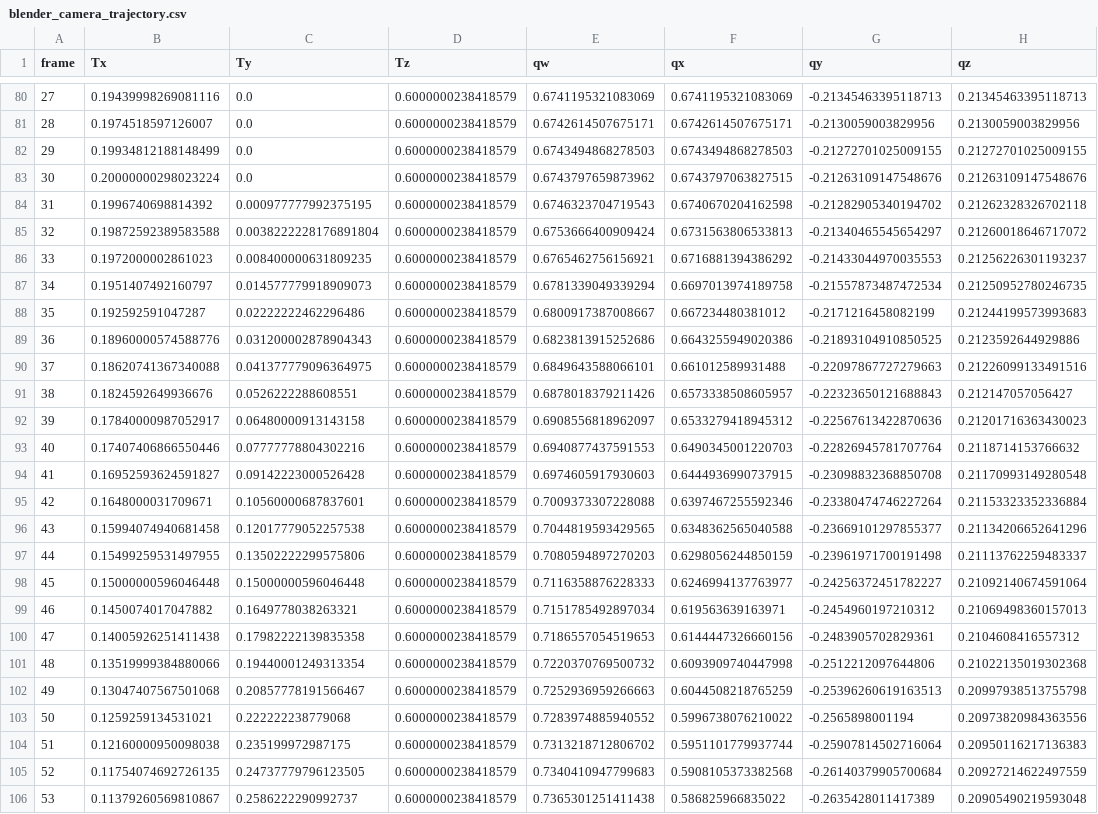
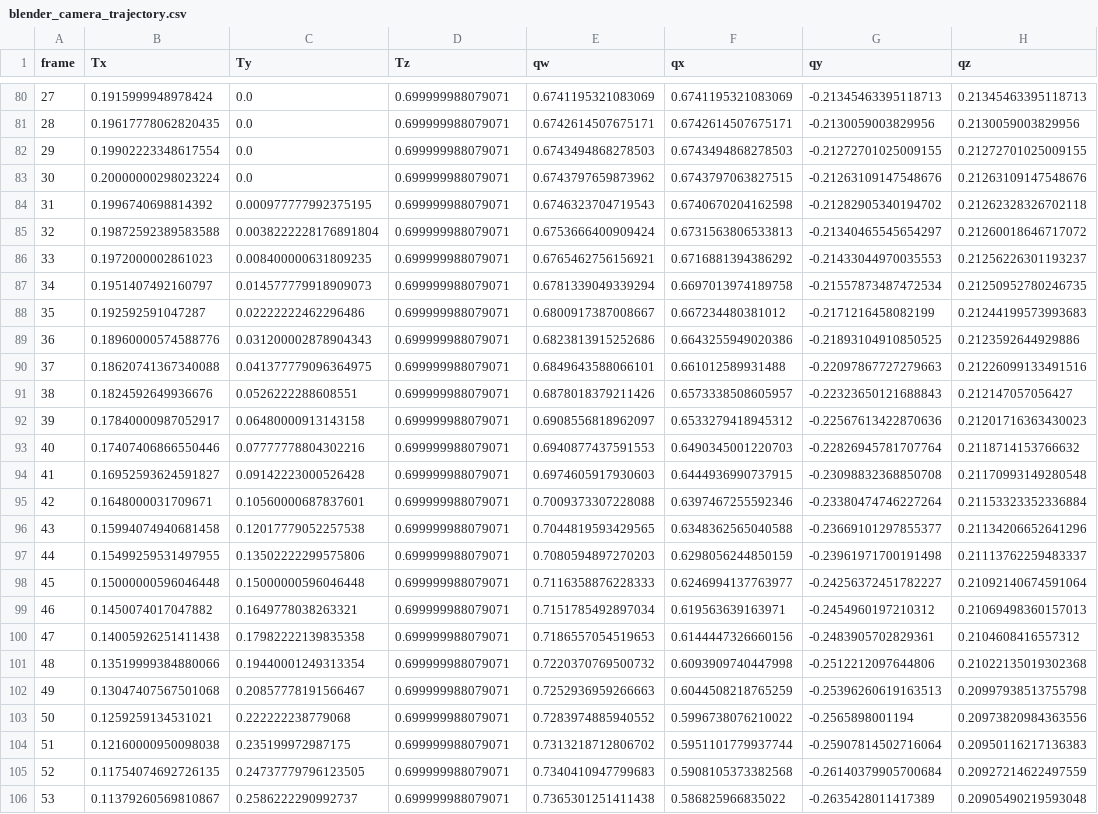
Before and after one commit to priban42/ObjectTrackingDataset, a CSV file: dataset/trajectories/trajectory_43/blender_camera_trajectory.csv, drawn as a sheet; only a part is shown, gaps mark what is left out; the diff covers the shown part only; the diff names each change by its address in the sheet, - before the commit and + after, or states it on an @@ line.

```diff
--- a/dataset/trajectories/trajectory_43/blender_camera_trajectory.csv
+++ b/dataset/trajectories/trajectory_43/blender_camera_trajectory.csv
-B80 (Tx): 0.19439998269081116
+B80 (Tx): 0.1915999948978424
-D80:D106 (Tz): 0.6000000238418579
+D80:D106 (Tz): 0.699999988079071
-B81 (Tx): 0.1974518597126007
+B81 (Tx): 0.19617778062820435
-B82 (Tx): 0.19934812188148499
+B82 (Tx): 0.19902223348617554
```
Also changed, not shown: 170 edited cells elsewhere in this file, 1 other file.
